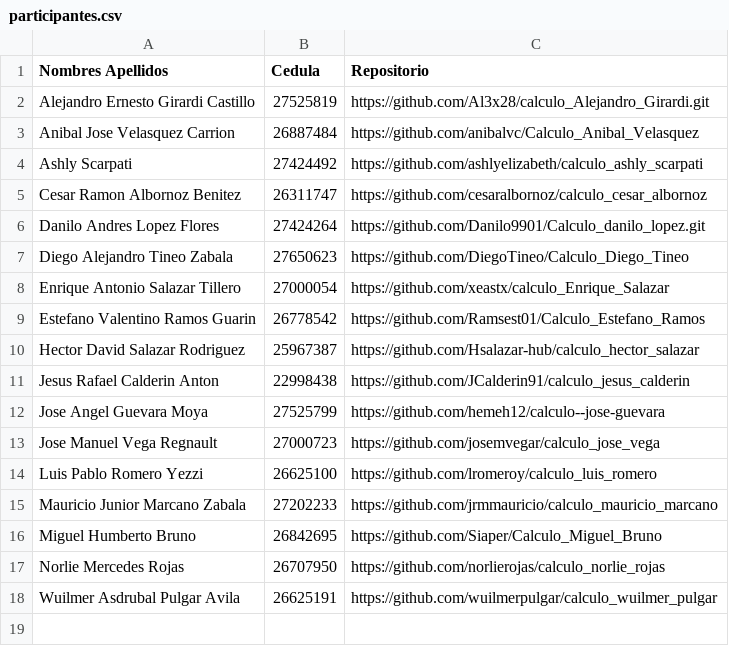
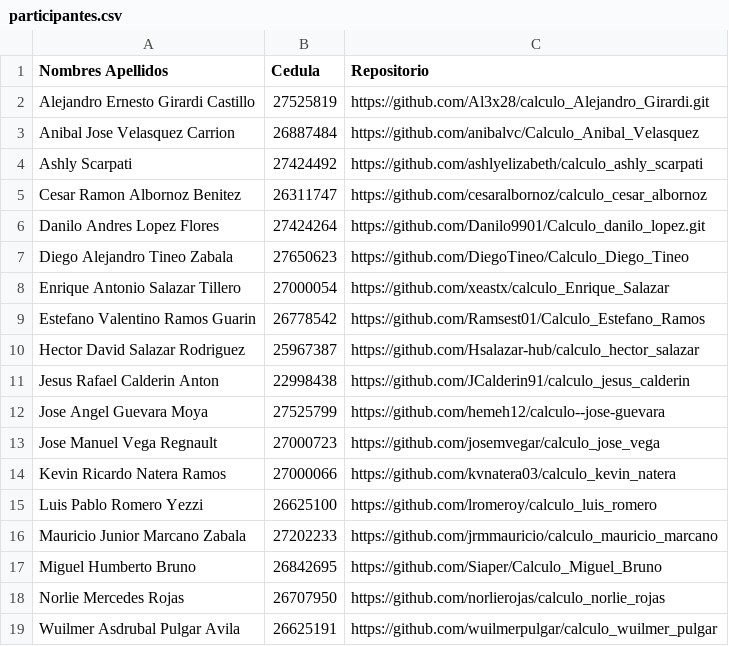
Before and after one commit to ejdecena/Calculo-Numerico, a CSV file: evaluaciones/participantes.csv, drawn as a sheet.

```diff
--- a/evaluaciones/participantes.csv
+++ b/evaluaciones/participantes.csv
@@ -13,2 +13,3 @@ Jose Angel Guevara Moya,27525799,https://github.com/hemeh12/calculo--jose-guevar
 Jose Manuel Vega Regnault,27000723,https://github.com/josemvegar/calculo_jose_vega
+Kevin Ricardo Natera Ramos,27000066,https://github.com/kvnatera03/calculo_kevin_natera
 Luis Pablo Romero Yezzi,26625100,https://github.com/lromeroy/calculo_luis_romero
```
Also changed, not shown: evaluaciones/evaluaciones.csv, evaluaciones/proyectos.csv.
